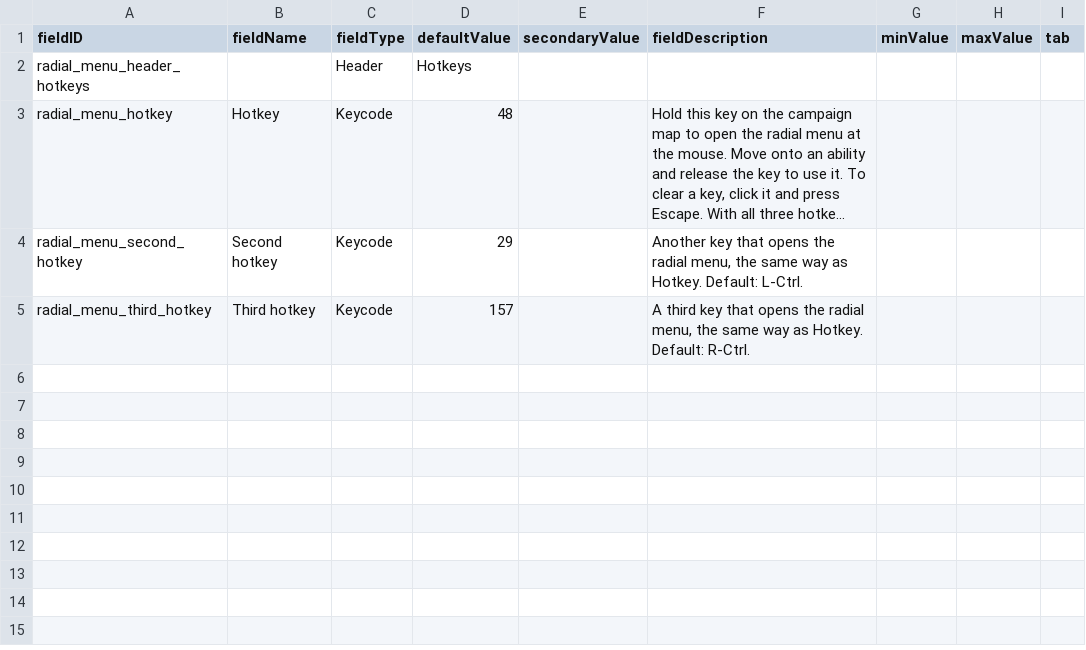
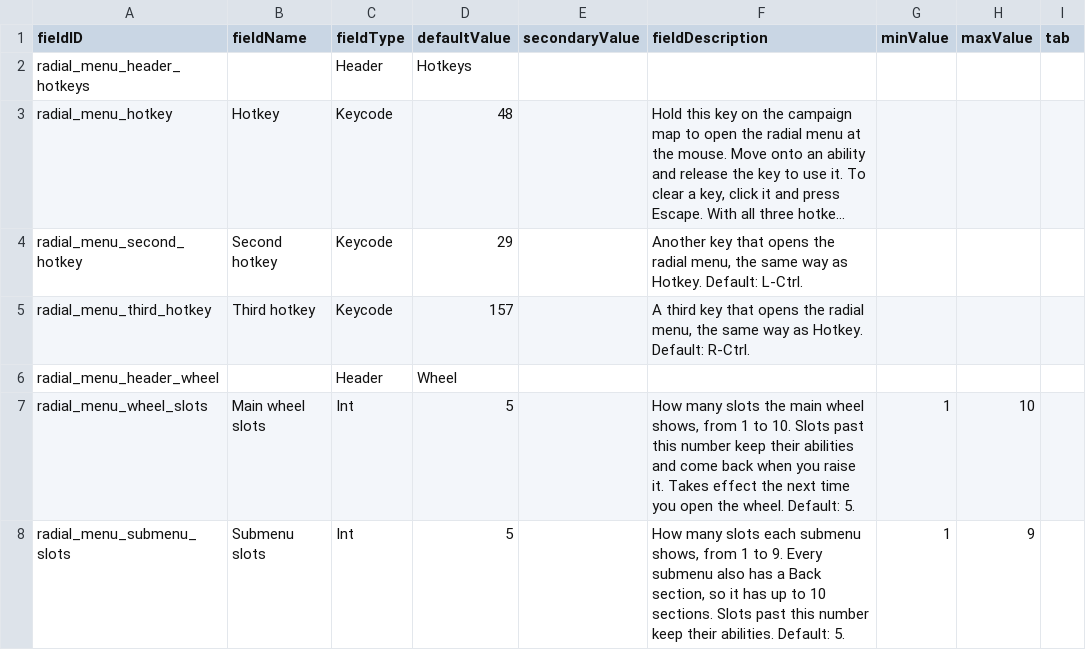
Before and after one commit to SirHartley/Radial.Menu, a CSV file: data/config/LunaSettings.csv, drawn as a sheet; long unchanged cells end in …; the diff names each change by its address in the sheet, - before the commit and + after, or states it on an @@ line.

Commit message:
add lunalib slot counts per wheel

```diff
--- a/data/config/LunaSettings.csv
+++ b/data/config/LunaSettings.csv
+row 6: radial_menu_header_wheel |  | Header | Wheel
+row 7: radial_menu_wheel_slots | Main wheel slots | Int | 5 |  | How many slots the main wheel shows, from 1 to 10. Slots past this number keep their abilities and come back when you raise it. Takes effect the next time you open the wheel. Default: 5. | 1 | 10
+row 8: radial_menu_submenu_slots | Submenu slots | Int | 5 |  | How many slots each submenu shows, from 1 to 9. Every submenu also has a Back section, so it has up to 10 sections. Slots past this number keep their abilities. Default: 5. | 1 | 9
```
Also changed, not shown: 7 other files.
